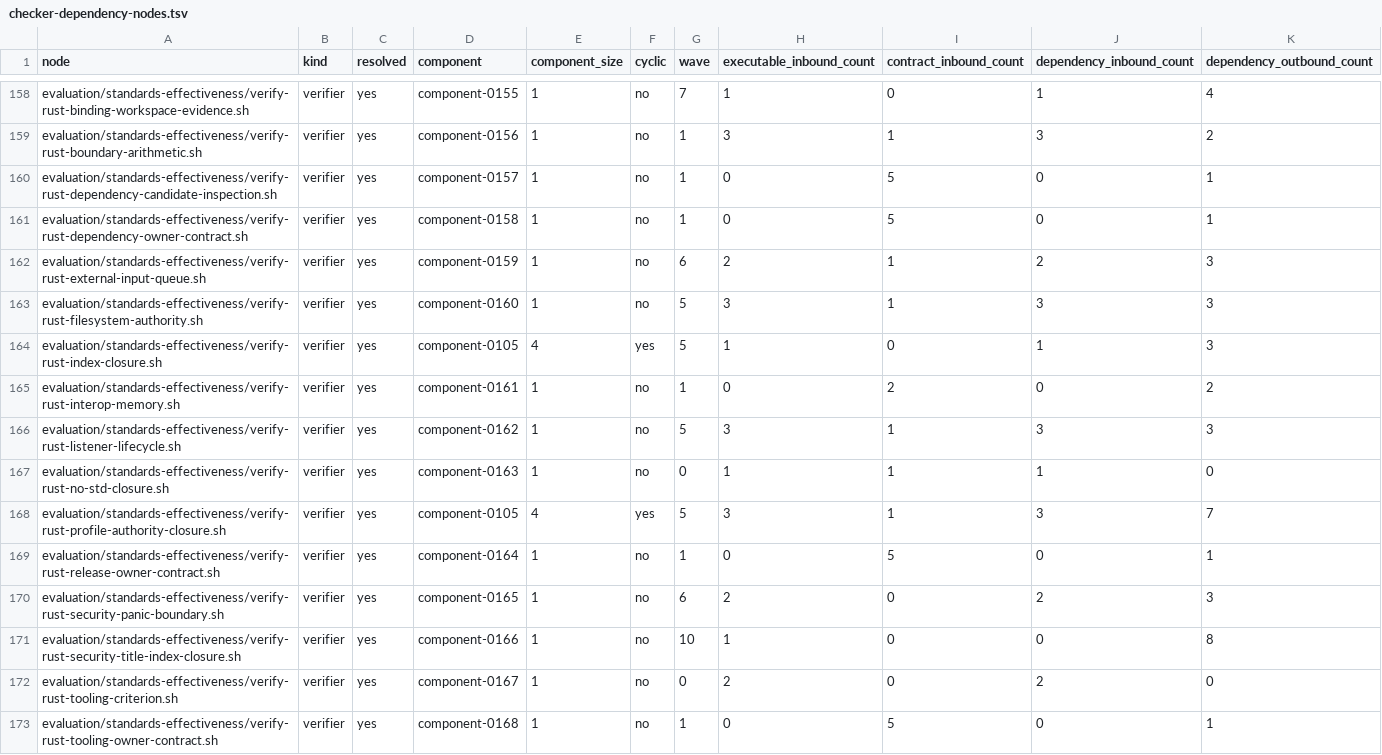
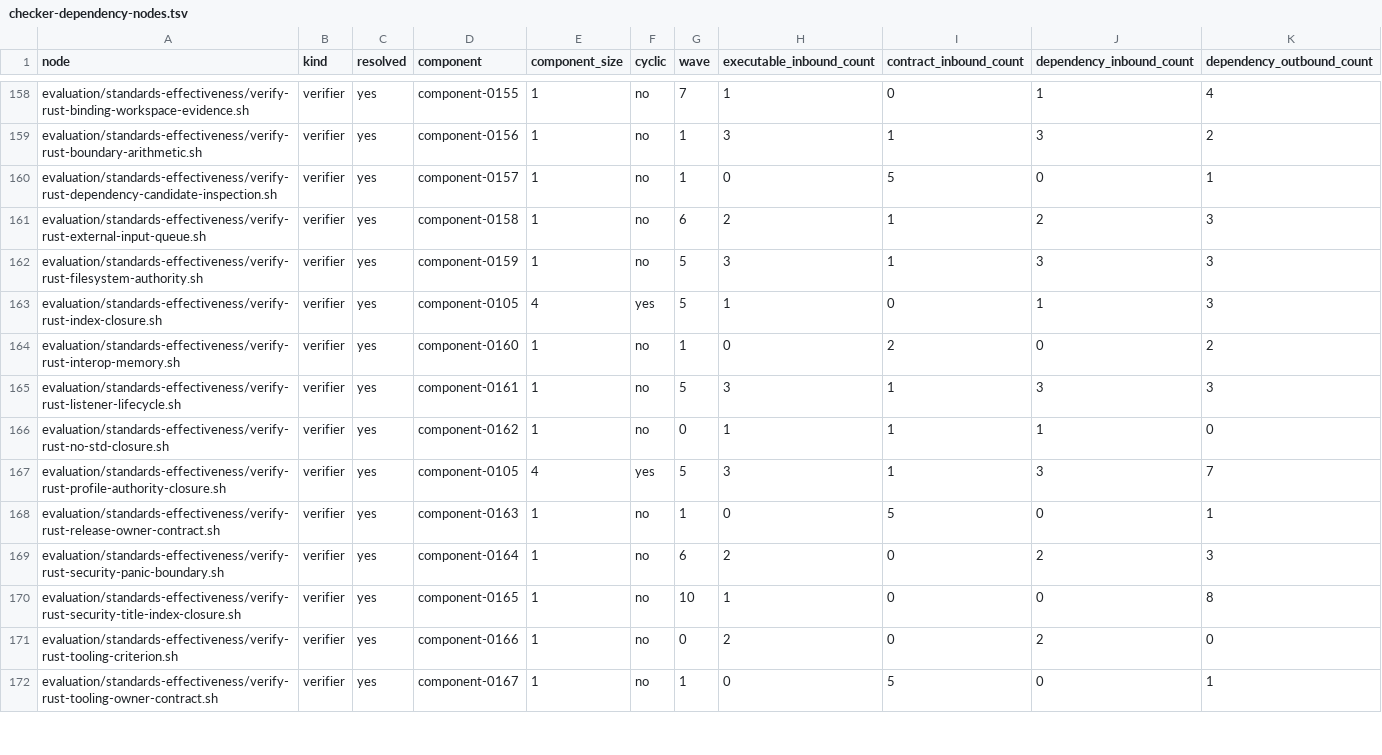
Before and after one commit to MrScripty/Coding-Standards, a TSV file: evaluation/standards-effectiveness/generated/checker-dependency-nodes.tsv, drawn as a sheet; only a part is shown, gaps mark what is left out; the diff covers the shown part only.

```diff
--- a/evaluation/standards-effectiveness/generated/checker-dependency-nodes.tsv
+++ b/evaluation/standards-effectiveness/generated/checker-dependency-nodes.tsv
@@ -160,14 +160,13 @@ evaluation/standards-effectiveness/verify-rust-boundary-arithmetic.sh	verifier	y
 evaluation/standards-effectiveness/verify-rust-dependency-candidate-inspection.sh	verifier	yes	component-0157	1	no	1	0	5	0	1
-evaluation/standards-effectiveness/verify-rust-dependency-owner-contract.sh	verifier	yes	component-0158	1	no	1	0	5	0	1
-evaluation/standards-effectiveness/verify-rust-external-input-queue.sh	verifier	yes	component-0159	1	no	6	2	1	2	3
-evaluation/standards-effectiveness/verify-rust-filesystem-authority.sh	verifier	yes	component-0160	1	no	5	3	1	3	3
+evaluation/standards-effectiveness/verify-rust-external-input-queue.sh	verifier	yes	component-0158	1	no	6	2	1	2	3
+evaluation/standards-effectiveness/verify-rust-filesystem-authority.sh	verifier	yes	component-0159	1	no	5	3	1	3	3
 evaluation/standards-effectiveness/verify-rust-index-closure.sh	verifier	yes	component-0105	4	yes	5	1	0	1	3
-evaluation/standards-effectiveness/verify-rust-interop-memory.sh	verifier	yes	component-0161	1	no	1	0	2	0	2
-evaluation/standards-effectiveness/verify-rust-listener-lifecycle.sh	verifier	yes	component-0162	1	no	5	3	1	3	3
-evaluation/standards-effectiveness/verify-rust-no-std-closure.sh	verifier	yes	component-0163	1	no	0	1	1	1	0
+evaluation/standards-effectiveness/verify-rust-interop-memory.sh	verifier	yes	component-0160	1	no	1	0	2	0	2
+evaluation/standards-effectiveness/verify-rust-listener-lifecycle.sh	verifier	yes	component-0161	1	no	5	3	1	3	3
+evaluation/standards-effectiveness/verify-rust-no-std-closure.sh	verifier	yes	component-0162	1	no	0	1	1	1	0
 evaluation/standards-effectiveness/verify-rust-profile-authority-closure.sh	verifier	yes	component-0105	4	yes	5	3	1	3	7
-evaluation/standards-effectiveness/verify-rust-release-owner-contract.sh	verifier	yes	component-0164	1	no	1	0	5	0	1
-evaluation/standards-effectiveness/verify-rust-security-panic-boundary.sh	verifier	yes	component-0165	1	no	6	2	0	2	3
-evaluation/standards-effectiveness/verify-rust-security-title-index-closure.sh	verifier	yes	component-0166	1	no	10	1	0	0	8
-evaluation/standards-effectiveness/verify-rust-tooling-criterion.sh	verifier	yes	component-0167	1	no	0	2	0	2	0
-evaluation/standards-effectiveness/verify-rust-tooling-owner-contract.sh	verifier	yes	component-0168	1	no	1	0	5	0	1
+evaluation/standards-effectiveness/verify-rust-release-owner-contract.sh	verifier	yes	component-0163	1	no	1	0	5	0	1
+evaluation/standards-effectiveness/verify-rust-security-panic-boundary.sh	verifier	yes	component-0164	1	no	6	2	0	2	3
+evaluation/standards-effectiveness/verify-rust-security-title-index-closure.sh	verifier	yes	component-0165	1	no	10	1	0	0	8
+evaluation/standards-effectiveness/verify-rust-tooling-criterion.sh	verifier	yes	component-0166	1	no	0	2	0	2	0
+evaluation/standards-effectiveness/verify-rust-tooling-owner-contract.sh	verifier	yes	component-0167	1	no	1	0	5	0	1
```
Also changed, not shown: 14 edited cells elsewhere in this file, evaluation/standards-effectiveness/generated/checker-dependency-components.tsv, evaluation/standards-effectiveness/generated/checker-dependency-edges.tsv, 17 other files.
